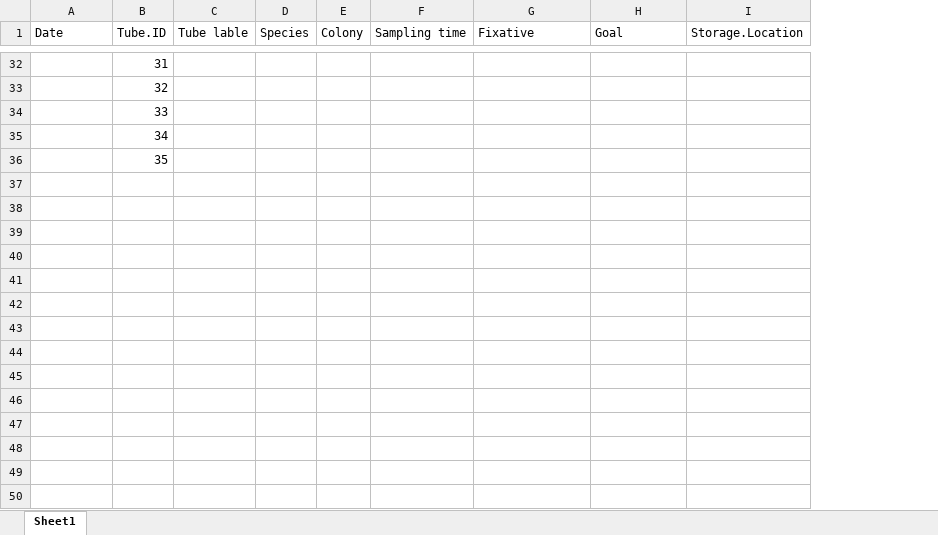
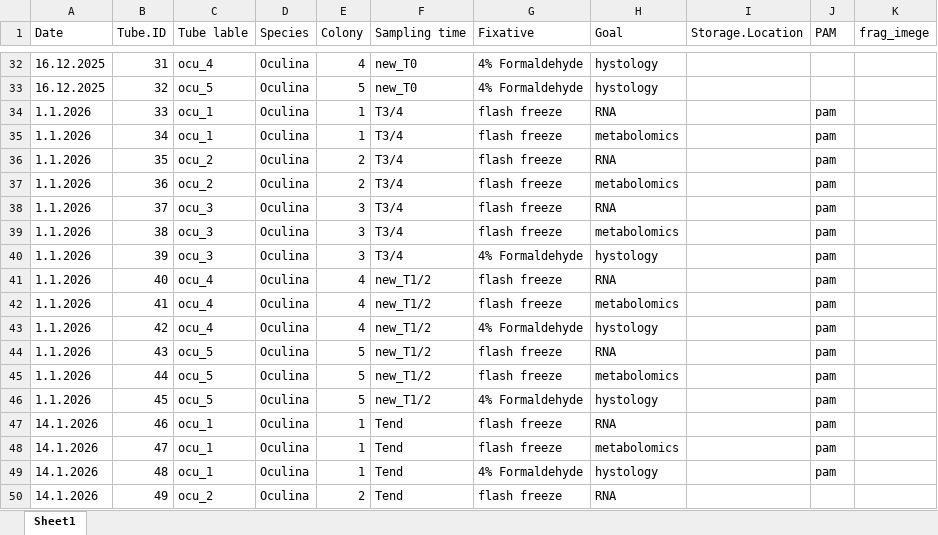
Before and after one commit to arikattia/Oculina-regeneration, an Excel workbook: data/Meta Data.xlsx, sheet Sheet1, drawn as a sheet; only a part is shown, gaps mark what is left out; values as stored, in another font and other column widths than the file's, no borders; the diff covers the shown part only; the diff names each change by its address in the sheet, - before the commit and + after, or states it on an @@ line.

```diff
--- a/data/Meta Data.xlsx (sheet Sheet1)
+++ b/data/Meta Data.xlsx (sheet Sheet1)
+column J (PAM), rows 34-36: all pam
+column K (frag_imege), empty
-A32:A33 (Date): (empty)
+A32:A33 (Date): 16.12.2025
-C32 (Tube lable): (empty)
+C32 (Tube lable): ocu_4
-D32:D36 (Species): (empty)
+D32:D36 (Species): Oculina
-E32 (Colony): (empty)
+E32 (Colony): 4
-F32:F33 (Sampling time): (empty)
+F32:F33 (Sampling time): new_T0
-G32:G33 (Fixative): (empty)
+G32:G33 (Fixative): 4% Formaldehyde
-H32:H33 (Goal): (empty)
+H32:H33 (Goal): hystology
-C33 (Tube lable): (empty)
+C33 (Tube lable): ocu_5
-E33 (Colony): (empty)
+E33 (Colony): 5
-A34:A36 (Date): (empty)
+A34:A36 (Date): 1.1.2026
-C34:C35 (Tube lable): (empty)
+C34:C35 (Tube lable): ocu_1
-E34:E35 (Colony): (empty)
+E34:E35 (Colony): 1
-F34:F36 (Sampling time): (empty)
+F34:F36 (Sampling time): T3/4
-G34:G36 (Fixative): (empty)
+G34:G36 (Fixative): flash freeze
-H34 (Goal): (empty)
+H34 (Goal): RNA
-H35 (Goal): (empty)
+H35 (Goal): metabolomics
-C36 (Tube lable): (empty)
+C36 (Tube lable): ocu_2
-E36 (Colony): (empty)
+E36 (Colony): 2
-H36 (Goal): (empty)
+H36 (Goal): RNA
+row 37: 1.1.2026 | 36 | ocu_2 | Oculina | 2 | T3/4 | flash freeze | metabolomics |  | pam
+row 38: 1.1.2026 | 37 | ocu_3 | Oculina | 3 | T3/4 | flash freeze | RNA |  | pam
+row 39: 1.1.2026 | 38 | ocu_3 | Oculina | 3 | T3/4 | flash freeze | metabolomics |  | pam
+row 40: 1.1.2026 | 39 | ocu_3 | Oculina | 3 | T3/4 | 4% Formaldehyde | hystology |  | pam
+row 41: 1.1.2026 | 40 | ocu_4 | Oculina | 4 | new_T1/2 | flash freeze | RNA |  | pam
+row 42: 1.1.2026 | 41 | ocu_4 | Oculina | 4 | new_T1/2 | flash freeze | metabolomics |  | pam
+row 43: 1.1.2026 | 42 | ocu_4 | Oculina | 4 | new_T1/2 | 4% Formaldehyde | hystology |  | pam
+row 44: 1.1.2026 | 43 | ocu_5 | Oculina | 5 | new_T1/2 | flash freeze | RNA |  | pam
+row 45: 1.1.2026 | 44 | ocu_5 | Oculina | 5 | new_T1/2 | flash freeze | metabolomics |  | pam
+row 46: 1.1.2026 | 45 | ocu_5 | Oculina | 5 | new_T1/2 | 4% Formaldehyde | hystology |  | pam
+row 47: 14.1.2026 | 46 | ocu_1 | Oculina | 1 | Tend | flash freeze | RNA |  | pam
+row 48: 14.1.2026 | 47 | ocu_1 | Oculina | 1 | Tend | flash freeze | metabolomics |  | pam
+row 49: 14.1.2026 | 48 | ocu_1 | Oculina | 1 | Tend | 4% Formaldehyde | hystology |  | pam
+row 50: 14.1.2026 | 49 | ocu_2 | Oculina | 2 | Tend | flash freeze | RNA
```
Also changed, not shown: 15 added rows, 1 removed row and 198 edited cells elsewhere in this sheet.
